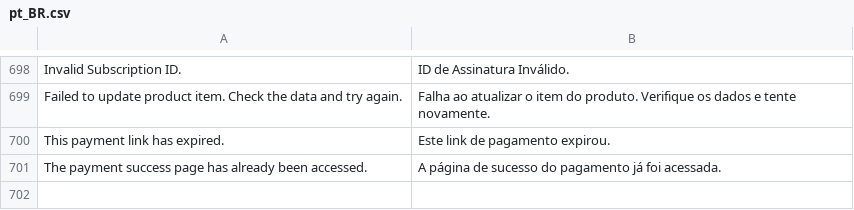
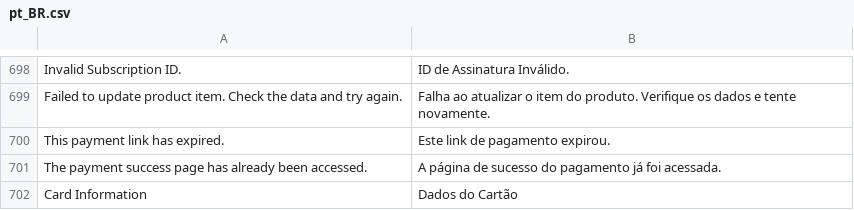
Before and after one commit to vindi/vindi-magento2, a CSV file: i18n/pt_BR.csv, drawn as a sheet; only a part is shown, gaps mark what is left out.

Commit message:
Novo layout do cartão de crédito na página de checkout (#138)
* feat: removed deprecated magento 2 classes

* feat: removed deprecated magento 2 classes

* fix: remove unused patch

* fix: call non existing class

* fix: return composer version

* Versionamento da 2.1.0

* feat: new card layout

* fix: same input id for different fields

* fix: cacheable false for product view

* fix: add cache key info product block

* feat: added all available brands

---------

Co-authored-by: Iago Cedran <iago.cedran@gmail.com>
Co-authored-by: Thiago Contardi <thiago@bizcommerce.com.br>
Co-authored-by: Thais Kusuki <thais.kusuki@vindi.com.br>
Co-authored-by: Thais Kusuki <thais.kusuki@gmail.com>

```diff
--- a/i18n/pt_BR.csv
+++ b/i18n/pt_BR.csv
@@ -701 +701,2 @@
 "The payment success page has already been accessed.","A página de sucesso do pagamento já foi acessada."
+"Card Information","Dados do Cartão"
```
Also changed, not shown: 20 other files.
